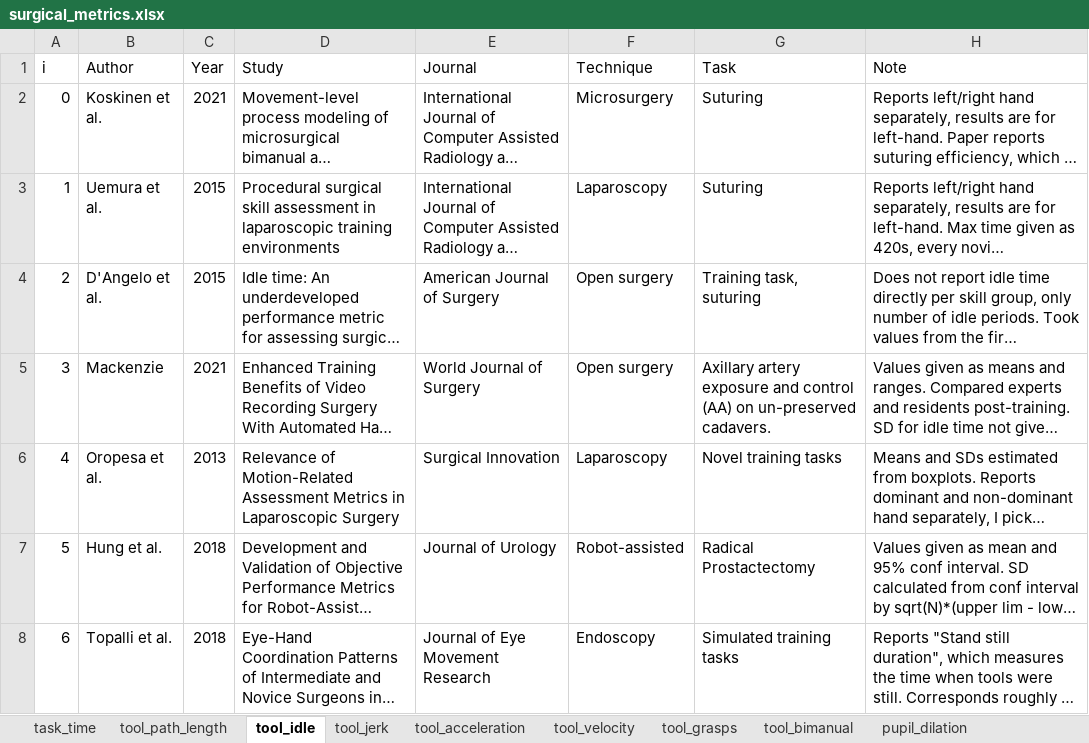
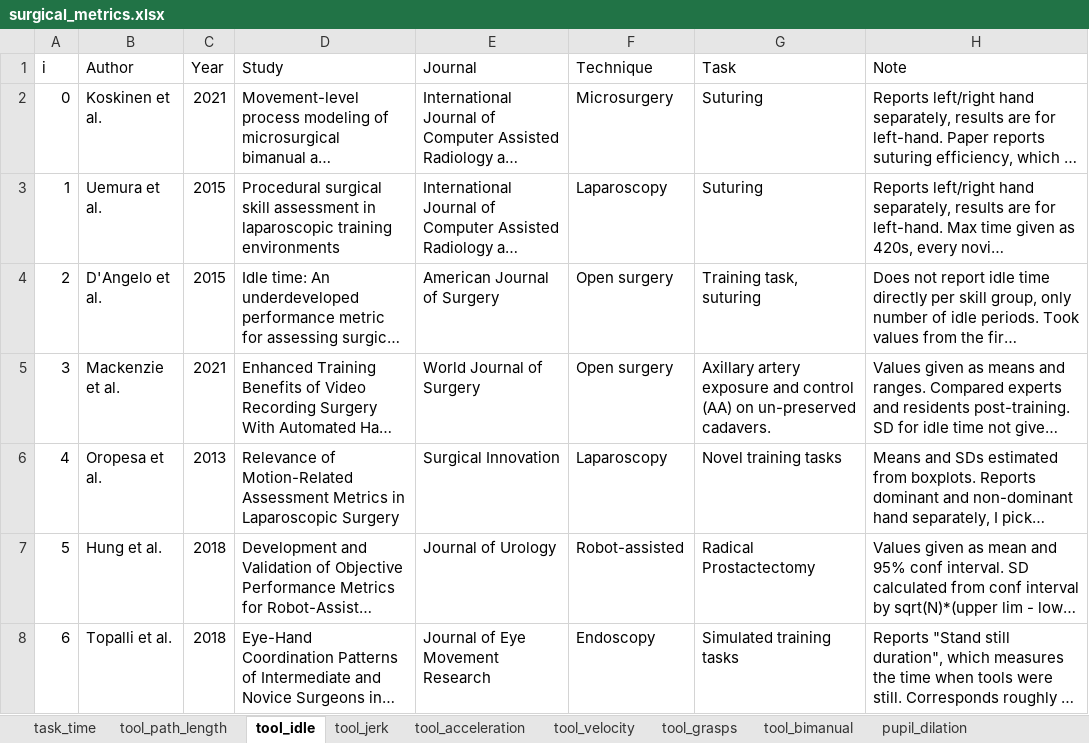
Before and after one commit to jpkos/surg-meta, an Excel workbook: data/surgical_metrics.xlsx, sheet tool_idle, drawn as a sheet; only a part is shown; long unchanged cells end in …; values as stored, in another font and other column widths than the file's, no borders; the diff names each change by its address in the sheet, - before the commit and + after, or states it on an @@ line.

Commit message:
Minor update to Author names.

```diff
--- a/data/surgical_metrics.xlsx (sheet tool_idle)
+++ b/data/surgical_metrics.xlsx (sheet tool_idle)
-B5 (Author): Mackenzie
+B5 (Author): Mackenzie et al.
```
Also changed, not shown: sheet tool_path_length, sheet task_time, sheet tool_movements, 1 other file.
